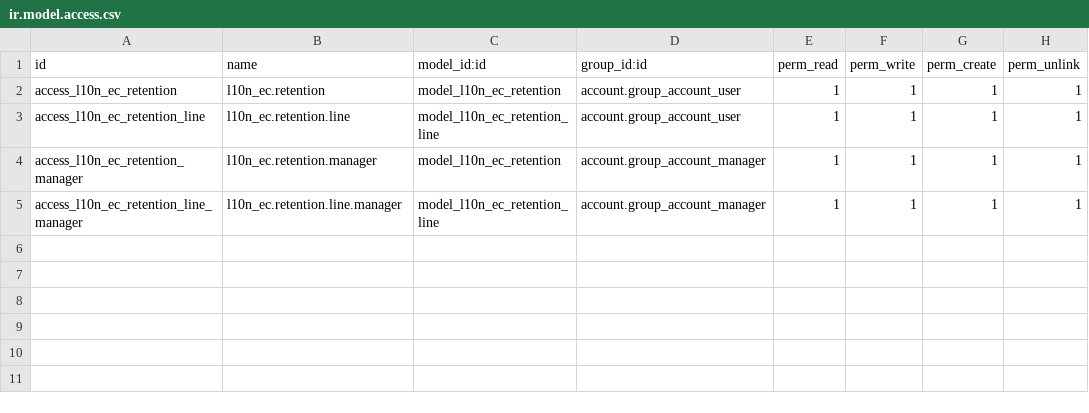
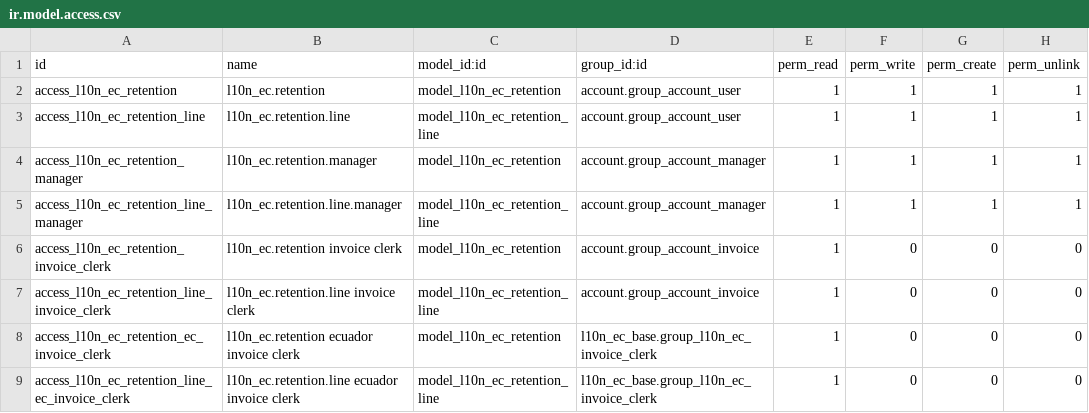
Before and after one commit to ArielParedesLozada/Odoo-DAS, a CSV file: addons/l10n_ec_sri/security/ir.model.access.csv, drawn as a sheet; the diff names each change by its address in the sheet, - before the commit and + after, or states it on an @@ line.

```diff
--- a/addons/l10n_ec_sri/security/ir.model.access.csv
+++ b/addons/l10n_ec_sri/security/ir.model.access.csv
+row 6: access_l10n_ec_retention_invoice_clerk | l10n_ec.retention invoice clerk | model_l10n_ec_retention | account.group_account_invoice | 1 | 0 | 0 | 0
+row 7: access_l10n_ec_retention_line_invoice_clerk | l10n_ec.retention.line invoice clerk | model_l10n_ec_retention_line | account.group_account_invoice | 1 | 0 | 0 | 0
+row 8: access_l10n_ec_retention_ec_invoice_clerk | l10n_ec.retention ecuador invoice clerk | model_l10n_ec_retention | l10n_ec_base.group_l10n_ec_invoice_clerk | 1 | 0 | 0 | 0
+row 9: access_l10n_ec_retention_line_ec_invoice_clerk | l10n_ec.retention.line ecuador invoice clerk | model_l10n_ec_retention_line | l10n_ec_base.group_l10n_ec_invoice_clerk | 1 | 0 | 0 | 0
```
Also changed, not shown: 5 other files.
